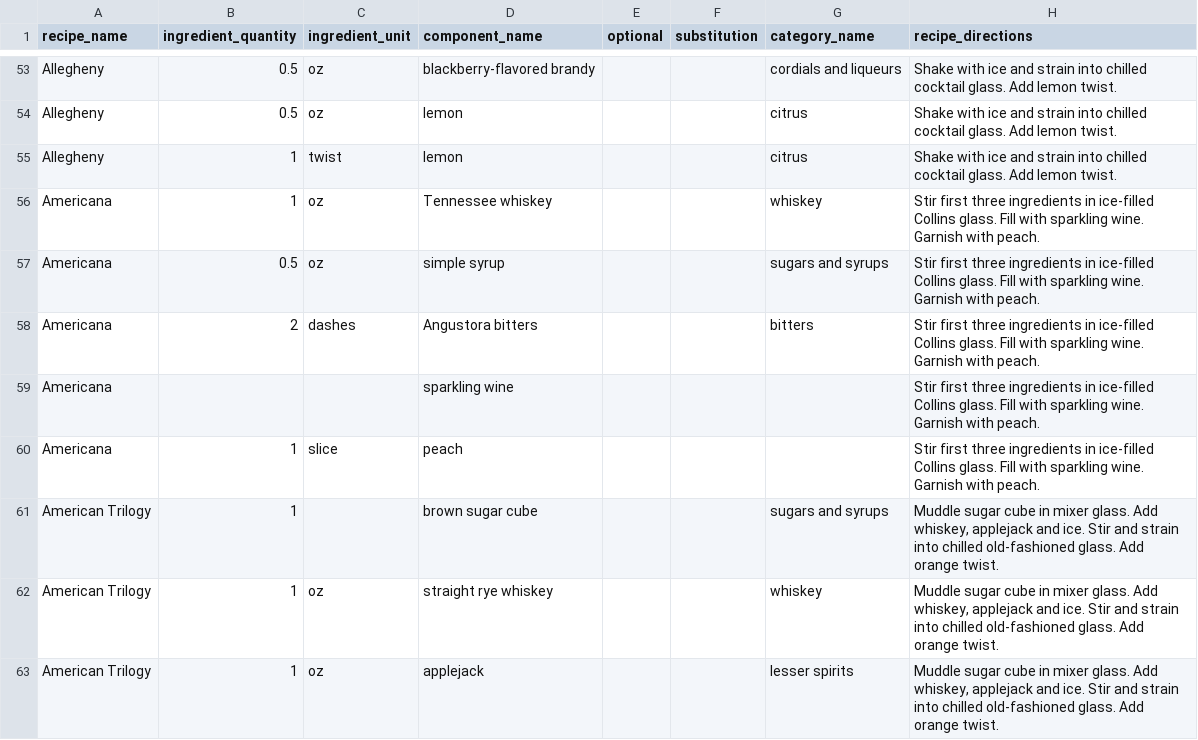
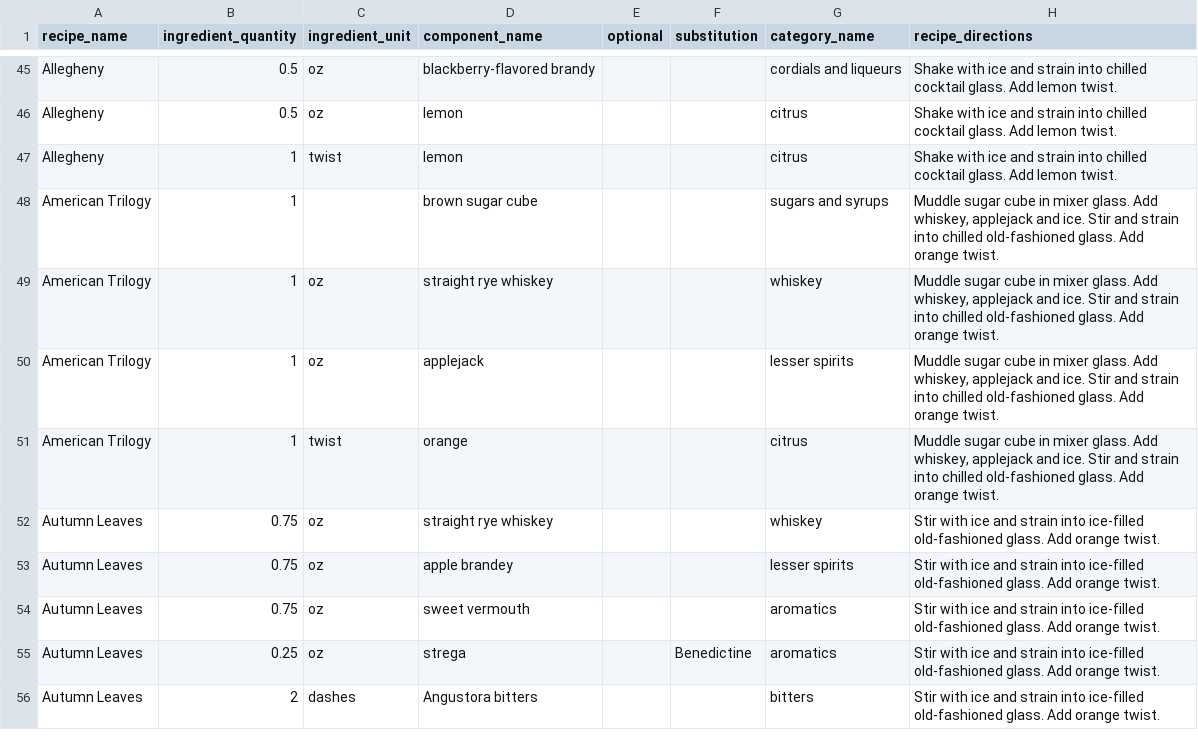
Before and after one commit to davidguerette/hello_whiskey, a CSV file: db/data/hello_whiskey_test_seeder.csv, drawn as a sheet; only a part is shown, gaps mark what is left out; the shorter side is filled out with more unchanged rows; the diff covers the shown part only; the diff names each change by its address in the sheet, - before the commit and + after, or states it on an @@ line.

```diff
--- a/db/data/hello_whiskey_test_seeder.csv
+++ b/db/data/hello_whiskey_test_seeder.csv
-row 56: Americana | 1 | oz | Tennessee whiskey |  |  | whiskey | Stir first three ingredients in ice-filled Collins glass. Fill with sparkling wine. Garnish with peach.
-row 57: Americana | 0.5 | oz | simple syrup |  |  | sugars and syrups | Stir first three ingredients in ice-filled Collins glass. Fill with sparkling wine. Garnish with peach.
-row 58: Americana | 2 | dashes | Angustora bitters |  |  | bitters | Stir first three ingredients in ice-filled Collins glass. Fill with sparkling wine. Garnish with peach.
-row 59: Americana |  |  | sparkling wine |  |  |  | Stir first three ingredients in ice-filled Collins glass. Fill with sparkling wine. Garnish with peach.
-row 60: Americana | 1 | slice | peach |  |  |  | Stir first three ingredients in ice-filled Collins glass. Fill with sparkling wine. Garnish with peach.
```
Also changed, not shown: 22 removed rows and 6 edited cells elsewhere in this file.
